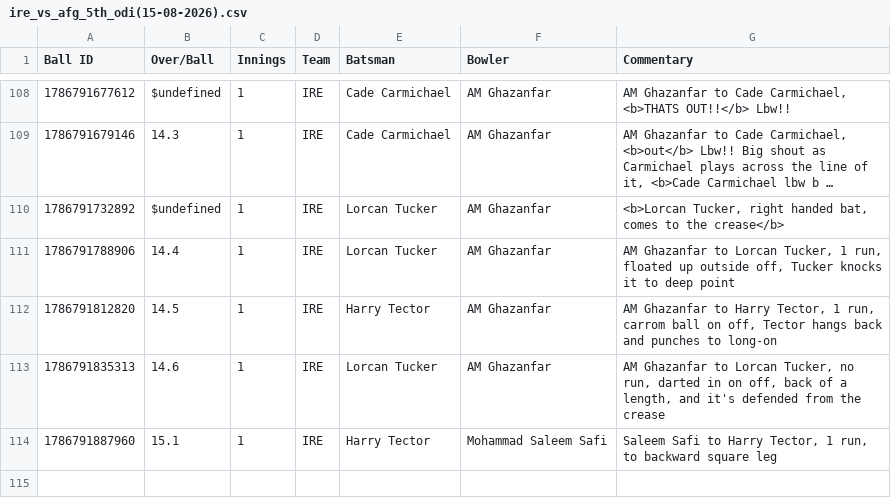
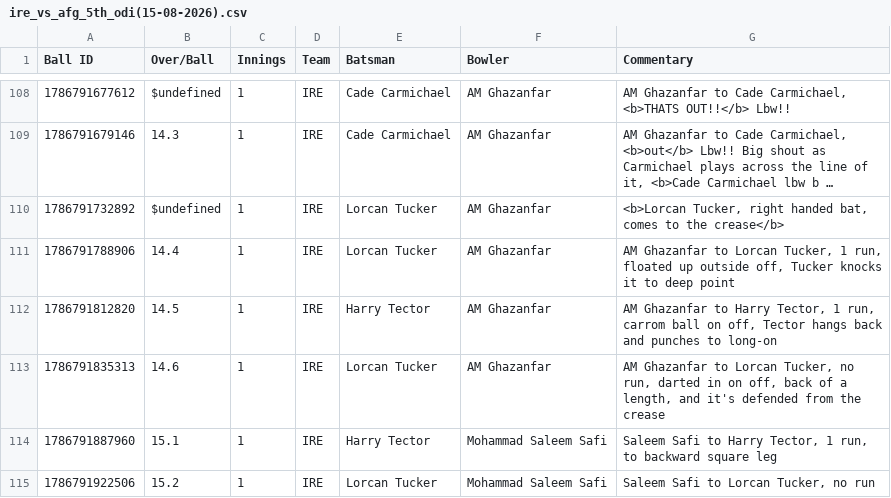
Before and after one commit to heisenricher/cricket_data, a CSV file: ire_vs_afg_5th_odi(15-08-2026).csv, drawn as a sheet; only a part is shown, gaps mark what is left out; long unchanged cells end in …; the diff names each change by its address in the sheet, - before the commit and + after, or states it on an @@ line.

```diff
--- a/ire_vs_afg_5th_odi(15-08-2026).csv
+++ b/ire_vs_afg_5th_odi(15-08-2026).csv
+row 115: 1786791922506 | 15.2 | 1 | IRE | Lorcan Tucker | Mohammad Saleem Safi | Saleem Safi to Lorcan Tucker, no run
```
